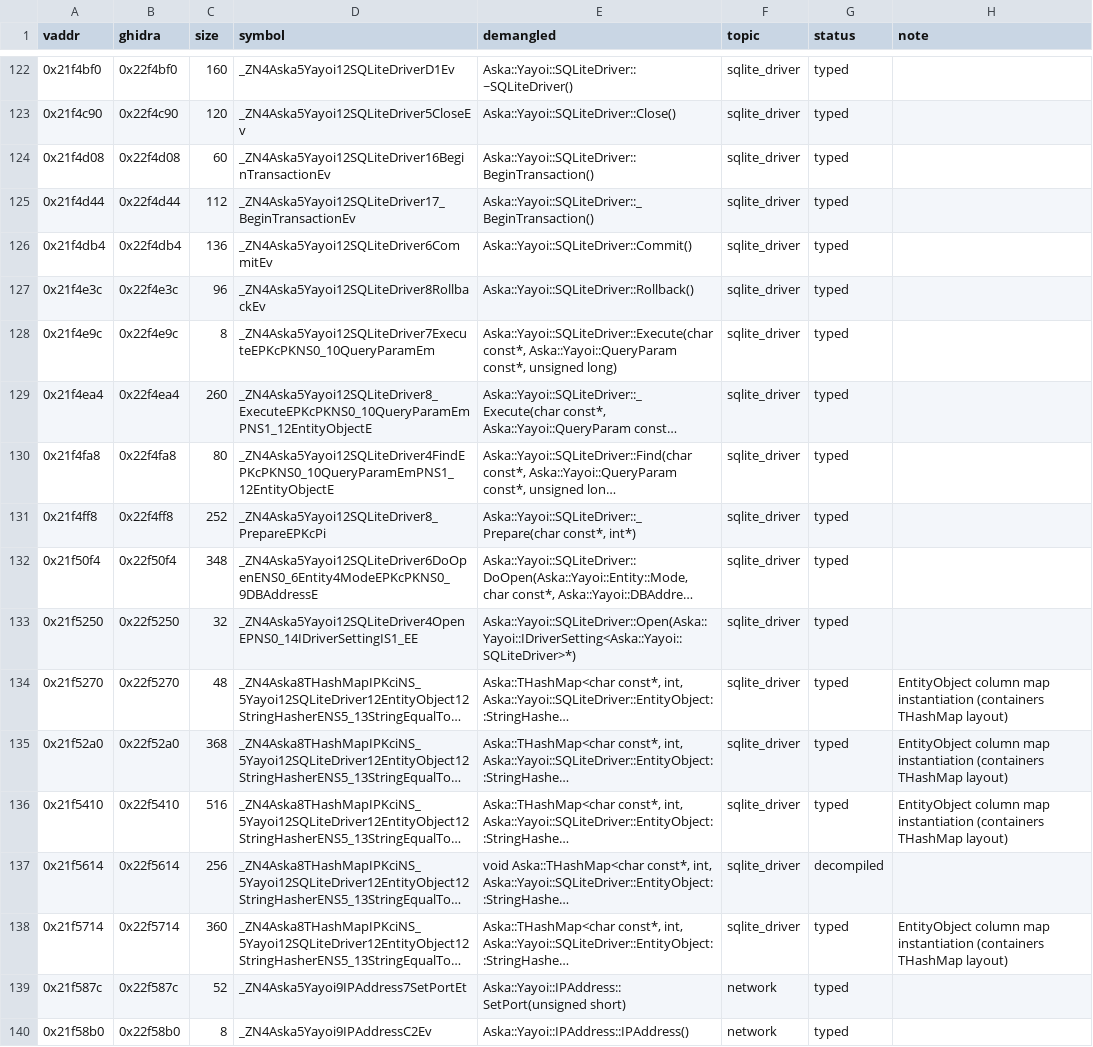
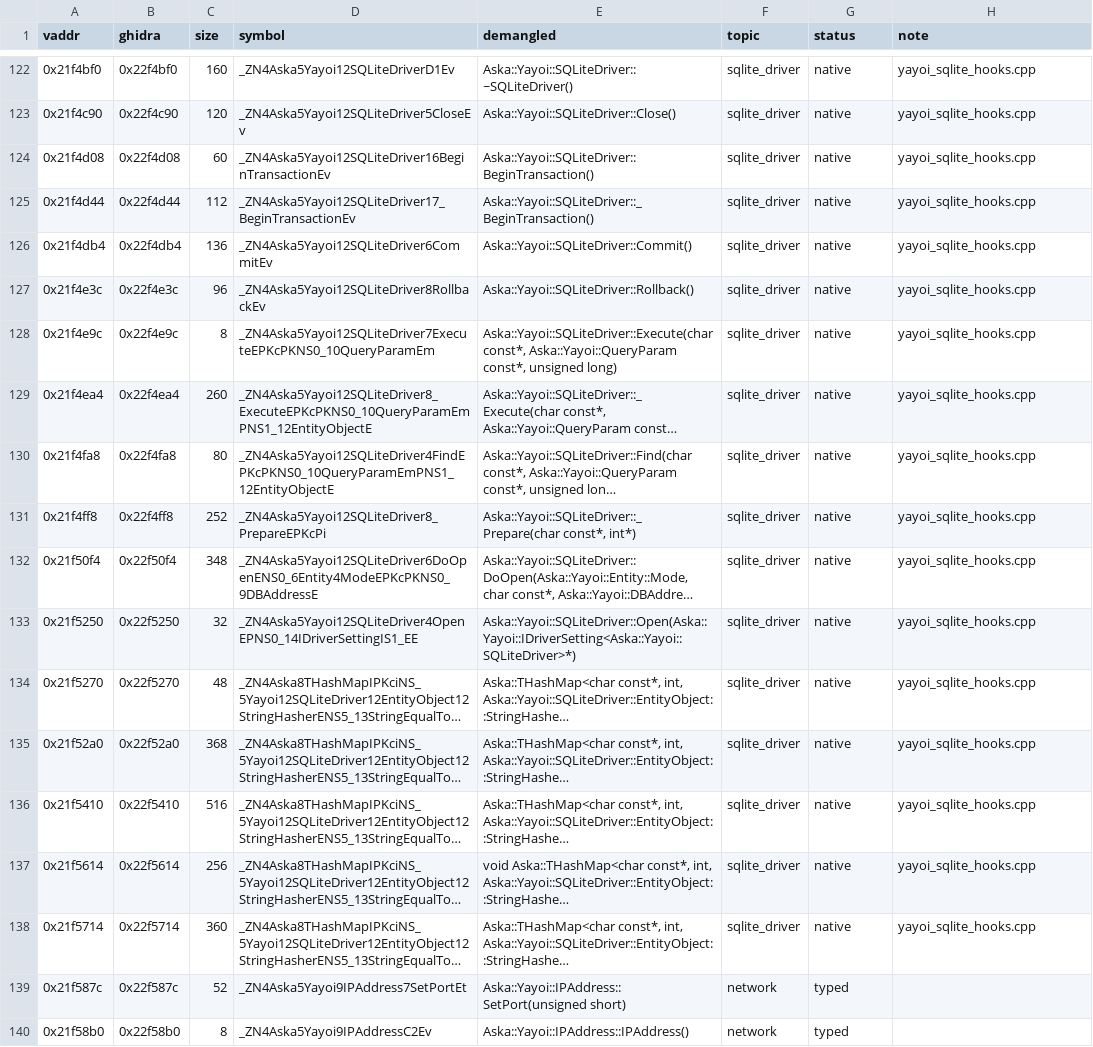
Before and after one commit to e45lee/star-ocean-anamesis-native, a TSV file: port/decomp/yayoi/symbols.tsv, drawn as a sheet; only a part is shown, gaps mark what is left out; long unchanged cells end in …; the diff covers the shown part only; the diff names each change by its address in the sheet, - before the commit and + after, or states it on an @@ line.

```diff
--- a/port/decomp/yayoi/symbols.tsv
+++ b/port/decomp/yayoi/symbols.tsv
-G122:G136 (status): typed
+G122:G136 (status): native
-H122:H133 (note): (empty)
+H122:H133 (note): yayoi_sqlite_hooks.cpp
-H134:H136 (note): EntityObject column map instantiation (containers THashMap layout)
+H134:H136 (note): yayoi_sqlite_hooks.cpp
-G137 (status): decompiled
+G137 (status): native
-H137 (note): (empty)
+H137 (note): yayoi_sqlite_hooks.cpp
-G138 (status): typed
+G138 (status): native
-H138 (note): EntityObject column map instantiation (containers THashMap layout)
+H138 (note): yayoi_sqlite_hooks.cpp
```
Also changed, not shown: 108 edited cells elsewhere in this file, 1 other file.
